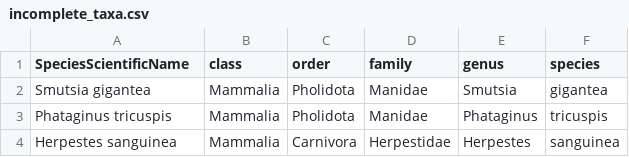
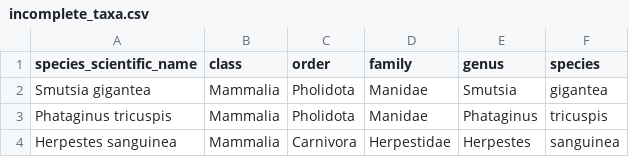
Before and after one commit to ecohealthalliance/eidith, a CSV file: data-raw/incomplete_taxa.csv, drawn as a sheet; only a part is shown.

```diff
--- a/data-raw/incomplete_taxa.csv
+++ b/data-raw/incomplete_taxa.csv
@@ -1,2 +1,2 @@
-SpeciesScientificName,class,order,family,genus,species
+species_scientific_name,class,order,family,genus,species
 Smutsia gigantea,Mammalia,Pholidota,Manidae,Smutsia,gigantea
```
Also changed, not shown: 47 other files.
